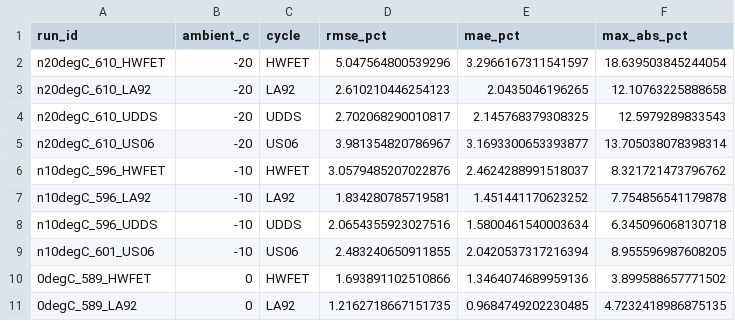
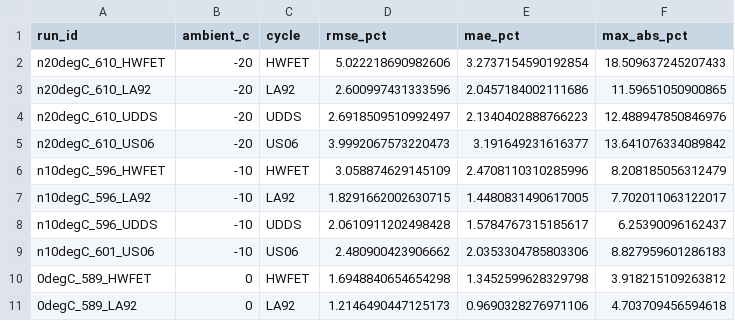
Before and after one commit to arynrosh/battery-life-cycle, a CSV file: outputs/fnn/seed42/per_run.csv, drawn as a sheet; only a part is shown; the diff covers the shown part only.

Commit message:
brought back old csv

```diff
--- a/outputs/fnn/seed42/per_run.csv
+++ b/outputs/fnn/seed42/per_run.csv
@@ -1,11 +1,11 @@
 run_id,ambient_c,cycle,rmse_pct,mae_pct,max_abs_pct
-n20degC_610_HWFET,-20,HWFET,5.047564800539296,3.2966167311541597,18.639503845244054
-n20degC_610_LA92,-20,LA92,2.610210446254123,2.0435046196265,12.10763225888658
-n20degC_610_UDDS,-20,UDDS,2.702068290010817,2.145768379308325,12.5979289833543
-n20degC_610_US06,-20,US06,3.981354820786967,3.1693300653393877,13.705038078398314
-n10degC_596_HWFET,-10,HWFET,3.0579485207022876,2.4624288991518037,8.321721473796762
-n10degC_596_LA92,-10,LA92,1.834280785719581,1.451441170623252,7.754856541179878
-n10degC_596_UDDS,-10,UDDS,2.0654355923027516,1.5800461540003634,6.345096068130718
-n10degC_601_US06,-10,US06,2.483240650911855,2.0420537317216394,8.955596987608205
-0degC_589_HWFET,0,HWFET,1.693891102510866,1.3464074689959136,3.899588657771502
-0degC_589_LA92,0,LA92,1.2162718667151735,0.9684749202230485,4.7232418986875135
+n20degC_610_HWFET,-20,HWFET,5.022218690982606,3.2737154590192854,18.509637245207433
+n20degC_610_LA92,-20,LA92,2.600997431333596,2.0457184002111686,11.59651050900865
+n20degC_610_UDDS,-20,UDDS,2.6918509510992497,2.1340402888766223,12.488947850846976
+n20degC_610_US06,-20,US06,3.9992067573220473,3.191649231616377,13.641076334089842
+n10degC_596_HWFET,-10,HWFET,3.058874629145109,2.4708110310285996,8.208185056312479
+n10degC_596_LA92,-10,LA92,1.8291662002630715,1.4480831490617005,7.702011063122017
+n10degC_596_UDDS,-10,UDDS,2.0610911202498428,1.5784767315185617,6.25390096162437
+n10degC_601_US06,-10,US06,2.480900423906662,2.0353304785803306,8.827959601286183
+0degC_589_HWFET,0,HWFET,1.6948840654654298,1.3452599628329798,3.918215109263812
+0degC_589_LA92,0,LA92,1.2146490447125173,0.9690328276971106,4.703709456594618
```
Also changed, not shown: 39 edited cells elsewhere in this file.
